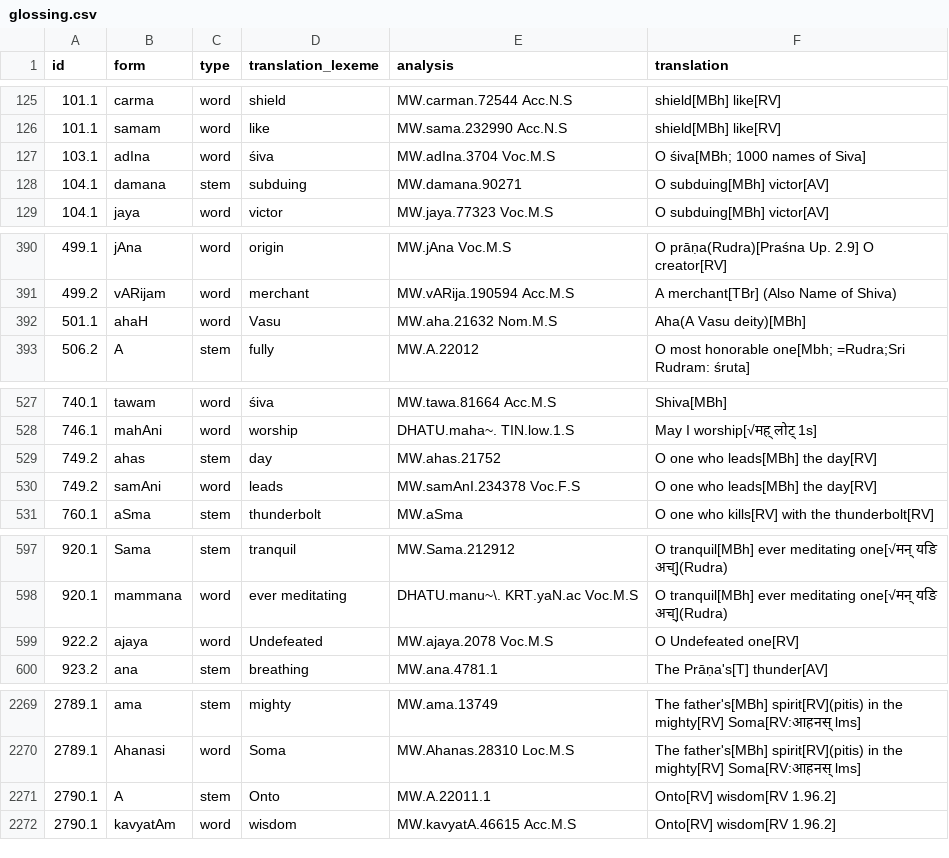
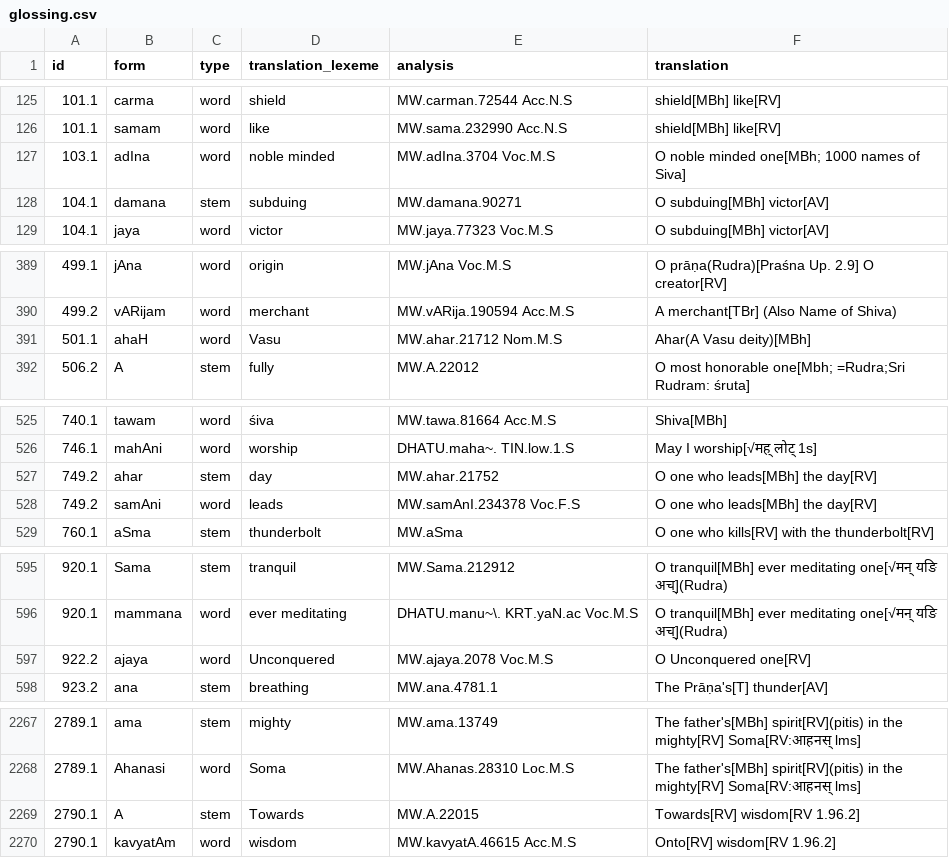
Before and after one commit to yajnadevam/lipi, a CSV file: glossing.csv, drawn as a sheet; only a part is shown, gaps mark what is left out; the diff covers the shown part only.

```diff
--- a/glossing.csv
+++ b/glossing.csv
@@ -126,3 +126,3 @@ id,form,type,translation_lexeme,analysis,translation
 101.1,samam,word,like,MW.sama.232990 Acc.N.S,shield[MBh] like[RV]
-103.1,adIna,word,śiva,MW.adIna.3704 Voc.M.S,O śiva[MBh; 1000 names of Siva]
+103.1,adIna,word,noble minded,MW.adIna.3704 Voc.M.S,O noble minded one[MBh; 1000 names of Siva]
 104.1,damana,stem,subduing,MW.damana.90271,O subduing[MBh] victor[AV]
@@ -391,3 +390,3 @@ id,form,type,translation_lexeme,analysis,translation
 499.2,vARijam,word,merchant,MW.vARija.190594 Acc.M.S,A merchant[TBr] (Also Name  of Shiva)
-501.1,ahaH,word,Vasu,MW.aha.21632 Nom.M.S,Aha(A Vasu deity)[MBh]
+501.1,ahaH,word,Vasu,MW.ahar.21712 Nom.M.S,Ahar(A Vasu deity)[MBh]
 506.2,A,stem,fully,MW.A.22012,O most honorable one[Mbh; =Rudra;Sri Rudram: śruta]
@@ -528,3 +526,3 @@ id,form,type,translation_lexeme,analysis,translation
 746.1,mahAni,word,worship,DHATU.maha~. TIN.low.1.S,May I worship[√मह् लोट् 1s]
-749.2,ahas,stem,day,MW.ahas.21752,O one who leads[MBh] the day[RV]
+749.2,ahar,stem,day,MW.ahar.21752,O one who leads[MBh] the day[RV]
 749.2,samAni,word,leads,MW.samAnI.234378 Voc.F.S,O one who leads[MBh] the day[RV]
@@ -598,3 +596,3 @@ id,form,type,translation_lexeme,analysis,translation
 920.1,mammana,word,ever meditating,DHATU.manu~\. KRT.yaN.ac Voc.M.S,O tranquil[MBh] ever meditating one[√मन् यङि अच्](Rudra)
-922.2,ajaya,word,Undefeated,MW.ajaya.2078 Voc.M.S,O Undefeated one[RV]
+922.2,ajaya,word,Unconquered,MW.ajaya.2078 Voc.M.S,O Unconquered one[RV]
 923.2,ana,stem,breathing,MW.ana.4781.1,The Prāṇa's[T] thunder[AV]
@@ -2270,3 +2268,3 @@ id,form,type,translation_lexeme,analysis,translation
 2789.1,Ahanasi,word,Soma,MW.Ahanas.28310 Loc.M.S,The father's[MBh] spirit[RV](pitis) in the mighty[RV] Soma[RV:आहनस् lms]
-2790.1,A,stem,Onto,MW.A.22011.1,Onto[RV] wisdom[RV 1.96.2]
+2790.1,A,stem,Towards,MW.A.22015,Towards[RV] wisdom[RV 1.96.2]
 2790.1,kavyatAm,word,wisdom,MW.kavyatA.46615 Acc.M.S,Onto[RV] wisdom[RV 1.96.2]
```
Also changed, not shown: 2 removed rows and 45 edited cells elsewhere in this file, 3 other files.
